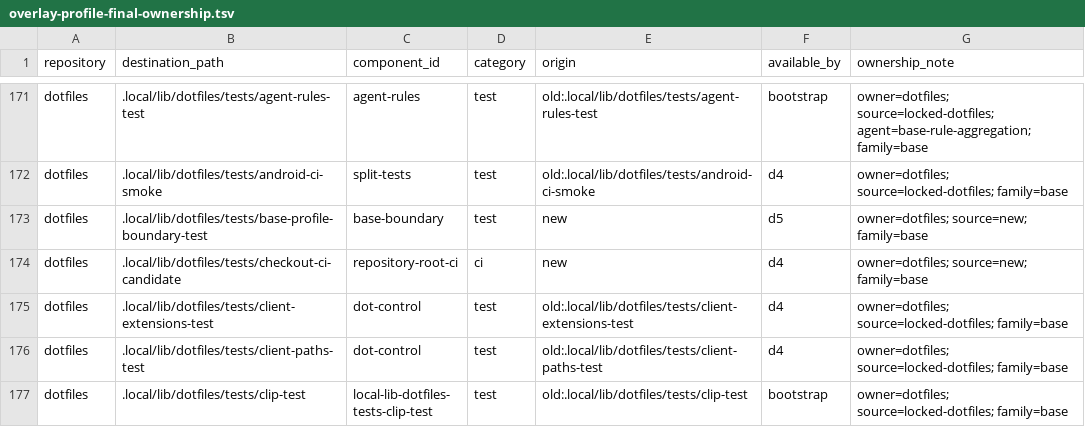
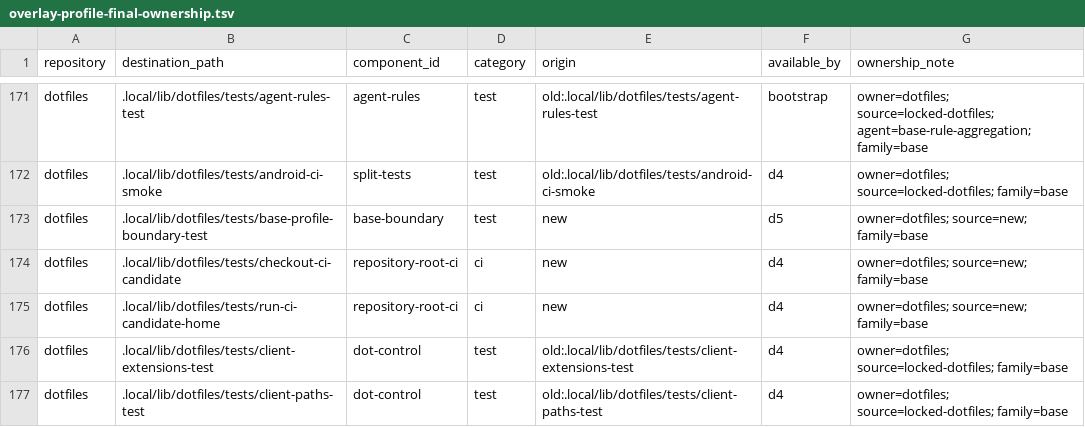
Before and after one commit to cgraf78/dotfiles, a TSV file: .local/share/doc/dotfiles/overlay-profile-final-ownership.tsv, drawn as a sheet; only a part is shown, gaps mark what is left out; the shorter side is filled out with more unchanged rows; the diff names each change by its address in the sheet, - before the commit and + after, or states it on an @@ line.

Commit message:
Run CI from a valid Dot client home
Summary

Create an isolated separate-Git client layout from the exact checked-out pull
request head before invoking the locked Dot runtime. Keep the ordinary client
HOME separate from a clean source worktree so test cache and state cannot dirty
the immutable candidate.

- publish the shallow event head to a disposable local origin
- install the exact D1 runtime and a pinned Shdeps test release
- run commands from a matching linked source worktree
- point the CI runner at the source-owned suite inventory explicitly
- exercise the complete wrapper contract in the candidate integration fixture

Testing

- candidate-home regression in `overlay-profile-stack-test`
- `checkrun format --check`
- `checkrun lint`
- `actionlint`
- `git diff --check`

```diff
--- a/.local/share/doc/dotfiles/overlay-profile-final-ownership.tsv
+++ b/.local/share/doc/dotfiles/overlay-profile-final-ownership.tsv
+row 175: dotfiles | .local/lib/dotfiles/tests/run-ci-candidate-home | repository-root-ci | ci | new | d4 | owner=dotfiles; source=new; family=base
```
Also changed, not shown: 10 other files.
